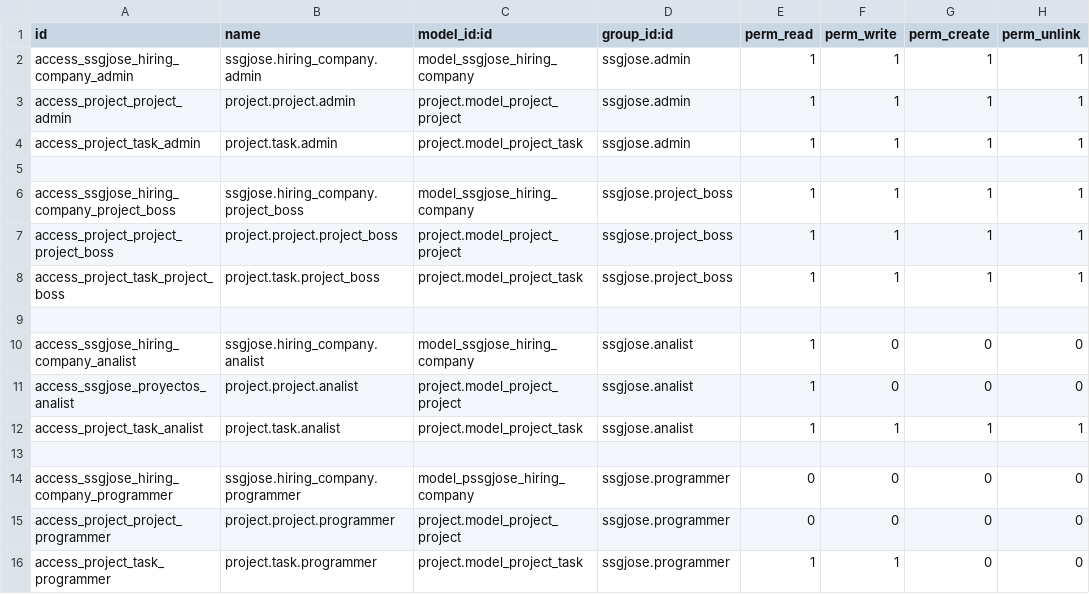
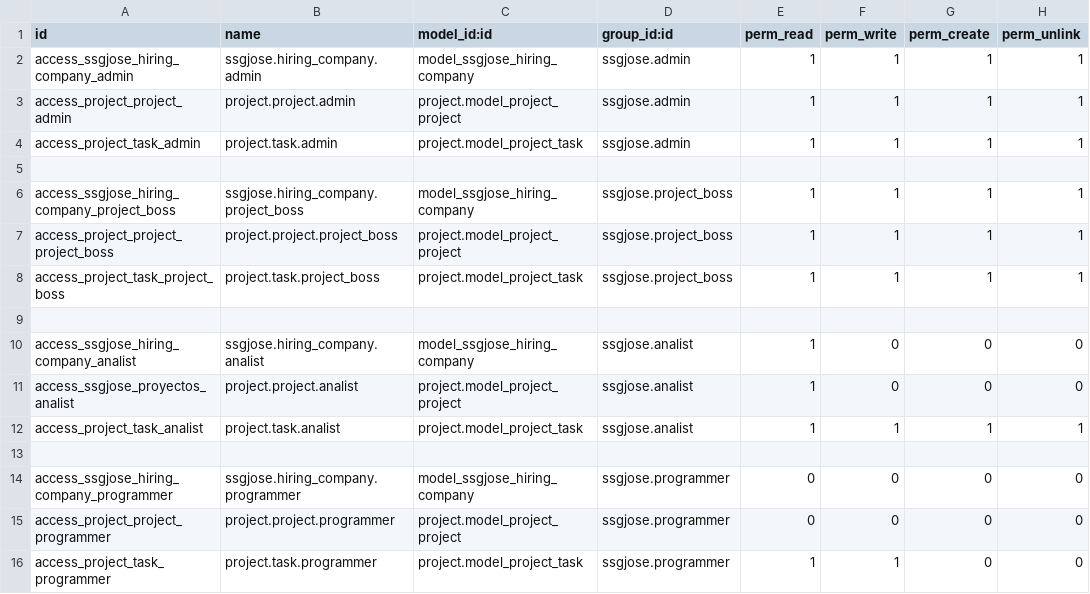
Before and after one commit to Canariiii/SSGJose, a CSV file: security/ir.model.access.csv, drawn as a sheet.

```diff
--- a/security/ir.model.access.csv
+++ b/security/ir.model.access.csv
@@ -13,3 +13,3 @@ access_project_task_analist,project.task.analist,project.model_project_task,ssgj
 
-access_ssgjose_hiring_company_programmer,ssgjose.hiring_company.programmer,model_pssgjose_hiring_company,ssgjose.programmer,0,0,0,0
+access_ssgjose_hiring_company_programmer,ssgjose.hiring_company.programmer,model_ssgjose_hiring_company,ssgjose.programmer,0,0,0,0
 access_project_project_programmer,project.project.programmer,project.model_project_project,ssgjose.programmer,0,0,0,0
```
Also changed, not shown: 14 other files.
